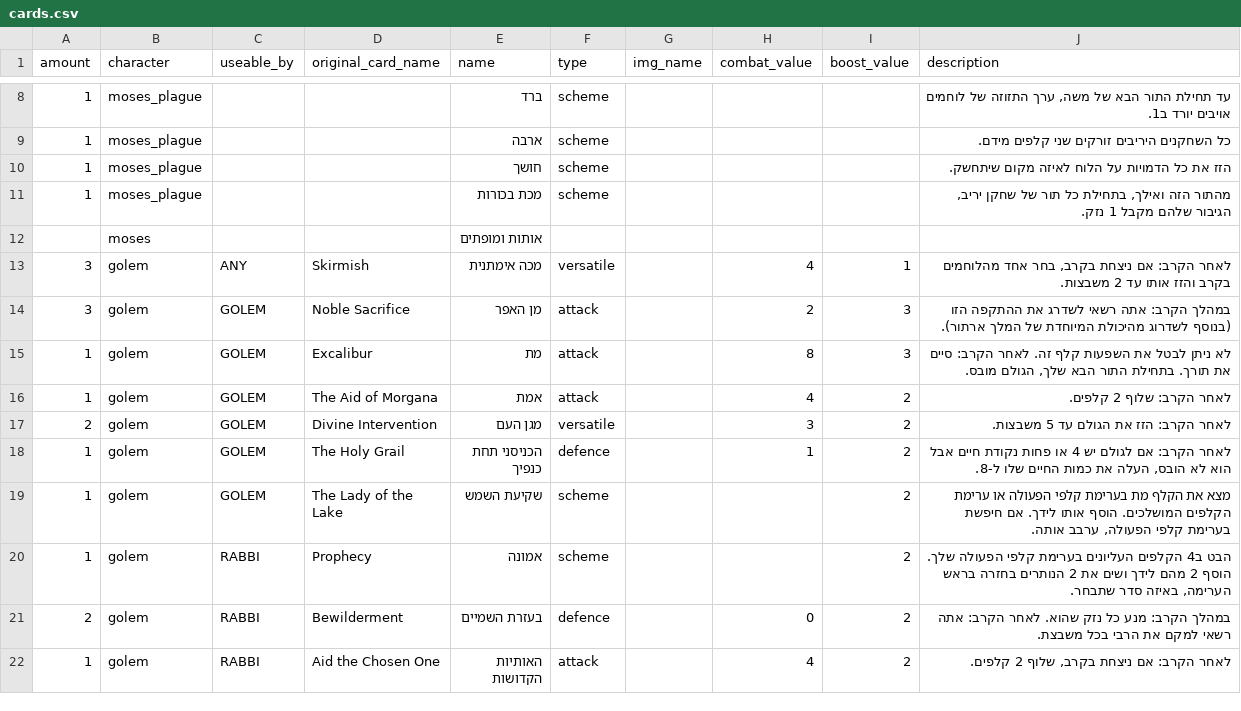
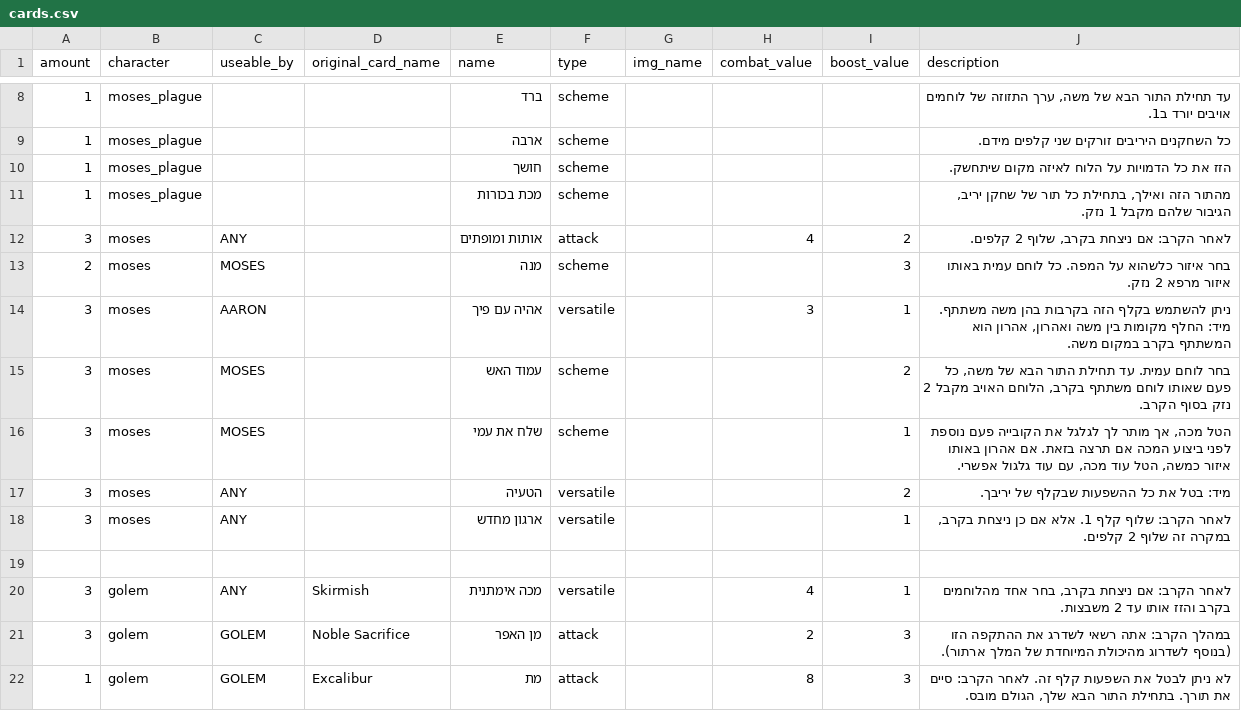
Before and after one commit to optimisticlucio/bnei-israel, a CSV file: csv/cards.csv, drawn as a sheet; only a part is shown, gaps mark what is left out; the shorter side is filled out with more unchanged rows; addresses are those after the commit; the diff names each change by its address in the sheet, - before the commit and + after, or states it on an @@ line.

Commit message:
added some moses cards

```diff
--- a/csv/cards.csv
+++ b/csv/cards.csv
+row 12: 3 | moses | ANY |  | אותות ומופתים | attack |  | 4 | 2 | לאחר הקרב: אם ניצחת בקרב, שלוף 2 קלפים.
+row 13: 2 | moses | MOSES |  | מנה | scheme |  |  | 3 | בחר איזור כלשהוא על המפה. כל לוחם עמית באותו איזור מרפא 2 נזק.
+row 14: 3 | moses | AARON |  | אהיה עם פיך | versatile |  | 3 | 1 | ניתן להשתמש בקלף הזה בקרבות בהן משה משתתף. מיד: החלף מקומות בין משה ואהרון, אהרון הוא המשתתף בקרב במקום משה.
+row 15: 3 | moses | MOSES |  | עמוד האש | scheme |  |  | 2 | בחר לוחם עמית. עד תחילת התור הבא של משה, כל פעם שאותו לוחם משתתף בקרב, הלוחם האויב מקבל 2 נזק בסוף הקרב.
+row 16: 3 | moses | MOSES |  | שלח את עמי | scheme |  |  | 1 | הטל מכה, אך מותר לך לגלגל את הקובייה פעם נוספת לפני ביצוע המכה אם תרצה בזאת. אם אהרון באותו איזור כמשה, הטל עוד מכה, עם עוד גלגול אפשרי.
+row 17: 3 | moses | ANY |  | הטעיה | versatile |  |  | 2 | מיד: בטל את כל ההשפעות שבקלף של יריבך.
+row 18: 3 | moses | ANY |  | ארגון מחדש | versatile |  |  | 1 | לאחר הקרב: שלוף קלף 1. אלא אם כן ניצחת בקרב, במקרה זה שלוף 2 קלפים.
-row 19:  | moses |  |  | אותות ומופתים
+row 19: (empty)
```
